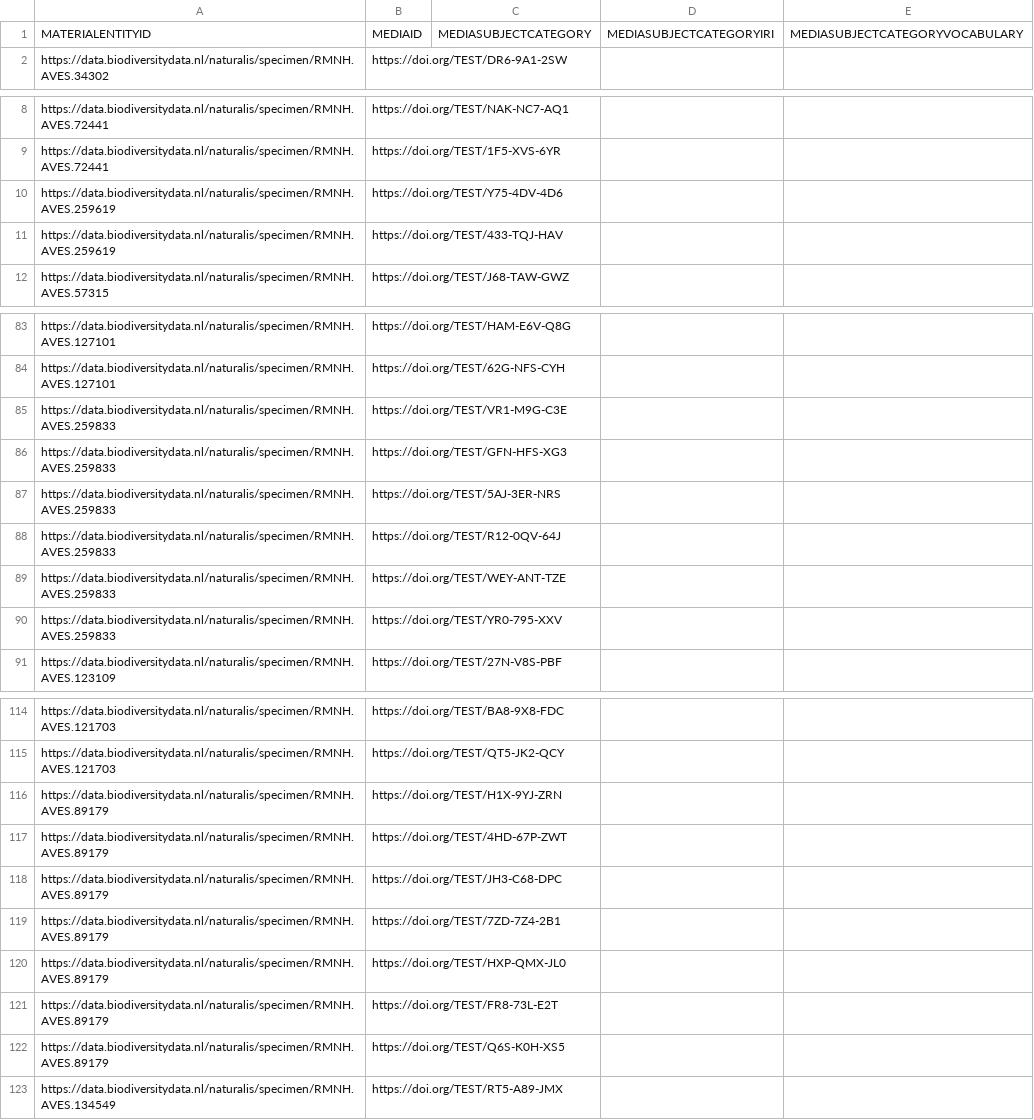
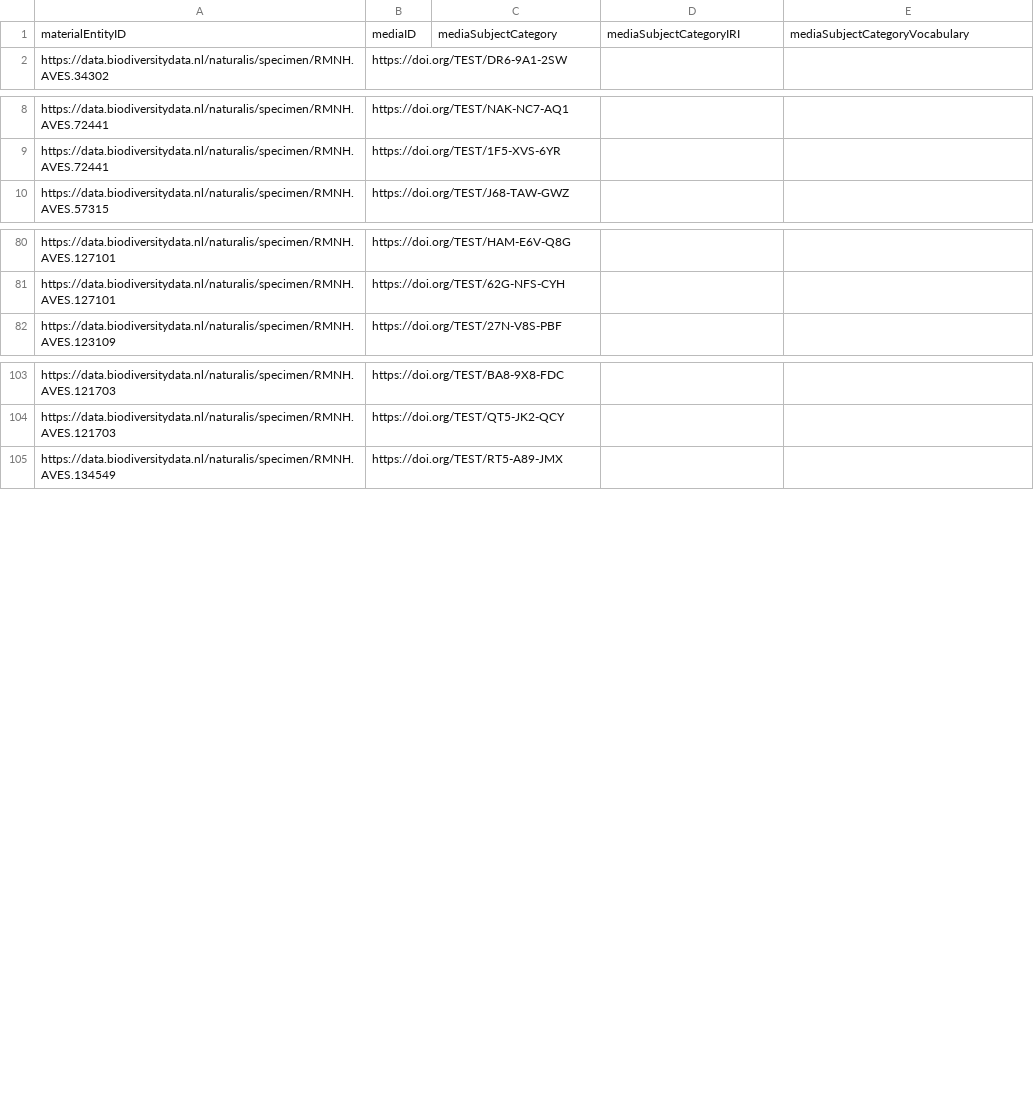
Before and after one commit to ymgan/dwc-dp-examples, a CSV file: material/dissco/output_data/material-media.csv, drawn as a sheet; only a part is shown, gaps mark what is left out; the diff covers the shown part only.

```diff
--- a/material/dissco/output_data/material-media.csv
+++ b/material/dissco/output_data/material-media.csv
@@ -1,2 +1,2 @@
-"MATERIALENTITYID","MEDIAID","MEDIASUBJECTCATEGORY","MEDIASUBJECTCATEGORYIRI","MEDIASUBJECTCATEGORYVOCABULARY"
+"materialEntityID","mediaID","mediaSubjectCategory","mediaSubjectCategoryIRI","mediaSubjectCategoryVocabulary"
 "https://data.biodiversitydata.nl/naturalis/specimen/RMNH.AVES.34302","https://doi.org/TEST/DR6-9A1-2SW","","",""
@@ -9,4 +9,2 @@
 "https://data.biodiversitydata.nl/naturalis/specimen/RMNH.AVES.72441","https://doi.org/TEST/1F5-XVS-6YR","","",""
-"https://data.biodiversitydata.nl/naturalis/specimen/RMNH.AVES.259619","https://doi.org/TEST/Y75-4DV-4D6","","",""
-"https://data.biodiversitydata.nl/naturalis/specimen/RMNH.AVES.259619","https://doi.org/TEST/433-TQJ-HAV","","",""
 "https://data.biodiversitydata.nl/naturalis/specimen/RMNH.AVES.57315","https://doi.org/TEST/J68-TAW-GWZ","","",""
@@ -84,8 +81,2 @@
 "https://data.biodiversitydata.nl/naturalis/specimen/RMNH.AVES.127101","https://doi.org/TEST/62G-NFS-CYH","","",""
-"https://data.biodiversitydata.nl/naturalis/specimen/RMNH.AVES.259833","https://doi.org/TEST/VR1-M9G-C3E","","",""
-"https://data.biodiversitydata.nl/naturalis/specimen/RMNH.AVES.259833","https://doi.org/TEST/GFN-HFS-XG3","","",""
-"https://data.biodiversitydata.nl/naturalis/specimen/RMNH.AVES.259833","https://doi.org/TEST/5AJ-3ER-NRS","","",""
-"https://data.biodiversitydata.nl/naturalis/specimen/RMNH.AVES.259833","https://doi.org/TEST/R12-0QV-64J","","",""
-"https://data.biodiversitydata.nl/naturalis/specimen/RMNH.AVES.259833","https://doi.org/TEST/WEY-ANT-TZE","","",""
-"https://data.biodiversitydata.nl/naturalis/specimen/RMNH.AVES.259833","https://doi.org/TEST/YR0-795-XXV","","",""
 "https://data.biodiversitydata.nl/naturalis/specimen/RMNH.AVES.123109","https://doi.org/TEST/27N-V8S-PBF","","",""
@@ -115,9 +104,2 @@
 "https://data.biodiversitydata.nl/naturalis/specimen/RMNH.AVES.121703","https://doi.org/TEST/QT5-JK2-QCY","","",""
-"https://data.biodiversitydata.nl/naturalis/specimen/RMNH.AVES.89179","https://doi.org/TEST/H1X-9YJ-ZRN","","",""
-"https://data.biodiversitydata.nl/naturalis/specimen/RMNH.AVES.89179","https://doi.org/TEST/4HD-67P-ZWT","","",""
-"https://data.biodiversitydata.nl/naturalis/specimen/RMNH.AVES.89179","https://doi.org/TEST/JH3-C68-DPC","","",""
-"https://data.biodiversitydata.nl/naturalis/specimen/RMNH.AVES.89179","https://doi.org/TEST/7ZD-7Z4-2B1","","",""
-"https://data.biodiversitydata.nl/naturalis/specimen/RMNH.AVES.89179","https://doi.org/TEST/HXP-QMX-JL0","","",""
-"https://data.biodiversitydata.nl/naturalis/specimen/RMNH.AVES.89179","https://doi.org/TEST/FR8-73L-E2T","","",""
-"https://data.biodiversitydata.nl/naturalis/specimen/RMNH.AVES.89179","https://doi.org/TEST/Q6S-K0H-XS5","","",""
 "https://data.biodiversitydata.nl/naturalis/specimen/RMNH.AVES.134549","https://doi.org/TEST/RT5-A89-JMX","","",""
```
Also changed, not shown: 3 removed rows elsewhere in this file, material/dissco/output_data/agent.csv, material/dissco/output_data/event.csv, 13 other files.
